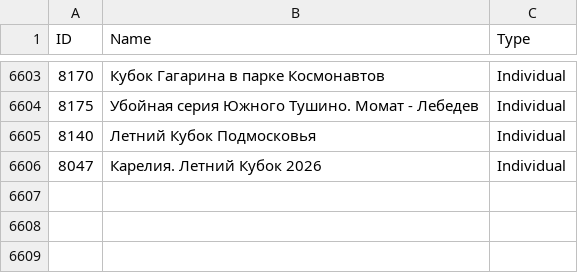
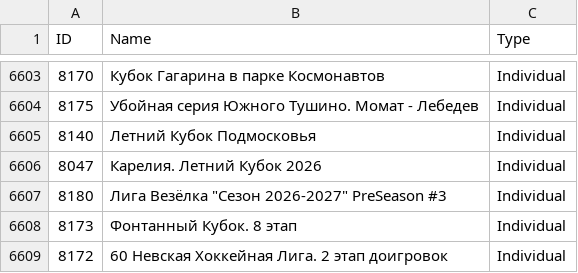
Before and after one commit to amundfylling/Scorpion-Scraper-2.0, a CSV file: data/tournament_data.csv, drawn as a sheet; only a part is shown, gaps mark what is left out; the diff names each change by its address in the sheet, - before the commit and + after, or states it on an @@ line.

```diff
--- a/data/tournament_data.csv
+++ b/data/tournament_data.csv
+row 6607: 8180 | Лига Везёлка "Сезон 2026-2027" PreSeason #3 | Individual
+row 6608: 8173 | Фонтанный Кубок. 8 этап | Individual
+row 6609: 8172 | 60 Невская Хоккейная Лига. 2 этап доигровок | Individual
```
Also changed, not shown: 3 other files.
